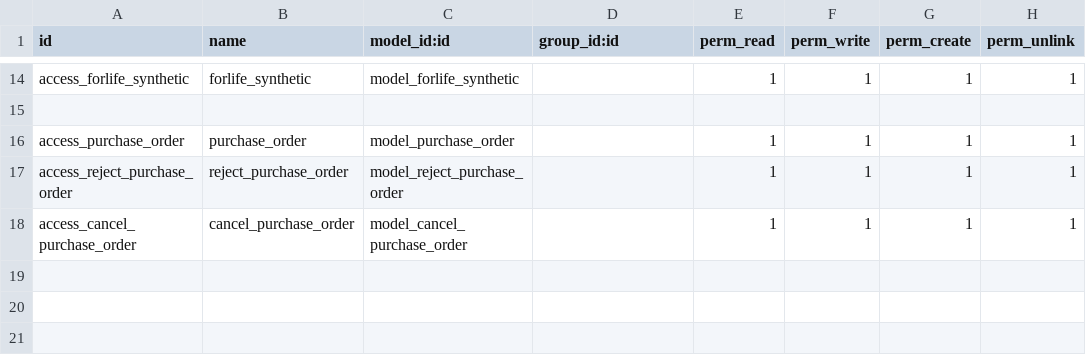
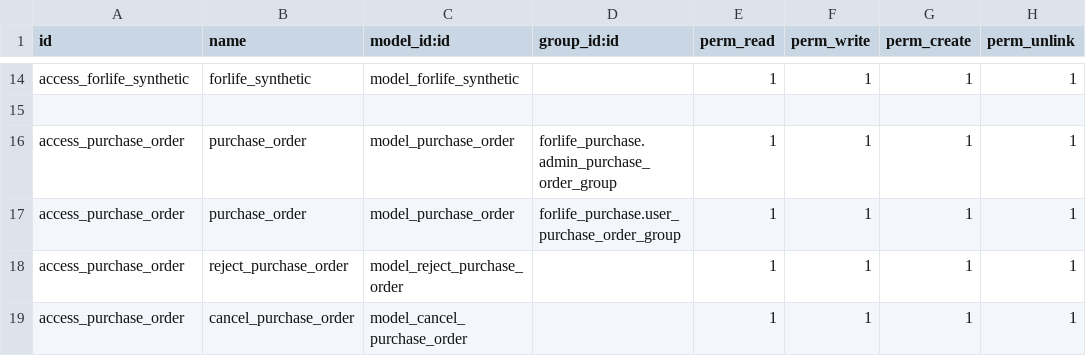
Before and after one commit to Onnet-Consulting/forlife, a CSV file: addons/custom/forlife_purchase/security/ir.model.access.csv, drawn as a sheet; only a part is shown, gaps mark what is left out.

Commit message:
phân quyền nút hủy

```diff
--- a/addons/custom/forlife_purchase/security/ir.model.access.csv
+++ b/addons/custom/forlife_purchase/security/ir.model.access.csv
@@ -15,4 +15,5 @@ access_forlife_synthetic,forlife_synthetic,model_forlife_synthetic,,1,1,1,1
 
-access_purchase_order,purchase_order,model_purchase_order,,1,1,1,1
-access_reject_purchase_order,reject_purchase_order,model_reject_purchase_order,,1,1,1,1
-access_cancel_purchase_order,cancel_purchase_order,model_cancel_purchase_order,,1,1,1,1
+access_purchase_order,purchase_order,model_purchase_order,forlife_purchase.admin_purchase_order_group,1,1,1,1
+access_purchase_order,purchase_order,model_purchase_order,forlife_purchase.user_purchase_order_group,1,1,1,1
+access_purchase_order,reject_purchase_order,model_reject_purchase_order,,1,1,1,1
+access_purchase_order,cancel_purchase_order,model_cancel_purchase_order,,1,1,1,1
```
